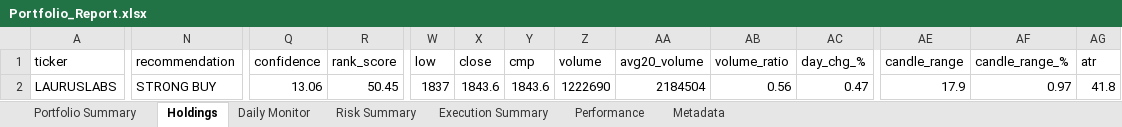
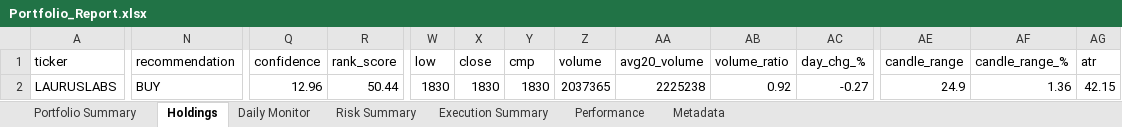
Before and after one commit to PavanSaiNekkala/Scanner, an Excel workbook: scanner_monitor/reports/latest/Portfolio_Report.xlsx, sheet Holdings, drawn as a sheet; only a part is shown, gaps mark what is left out; values as stored, in another font and other column widths than the file's, no borders; the diff covers the shown part only; the diff names each change by its address in the sheet, - before the commit and + after, or states it on an @@ line.

```diff
--- a/scanner_monitor/reports/latest/Portfolio_Report.xlsx (sheet Holdings)
+++ b/scanner_monitor/reports/latest/Portfolio_Report.xlsx (sheet Holdings)
-N2 (recommendation): STRONG BUY
+N2 (recommendation): BUY
-Q2 (confidence): 13.06
+Q2 (confidence): 12.96
-R2 (rank_score): 50.45
+R2 (rank_score): 50.44
-W2 (low): 1837
+W2 (low): 1830
-X2 (close): 1843.6
+X2 (close): 1830
-Y2 (cmp): 1843.6
+Y2 (cmp): 1830
-Z2 (volume): 1222690
+Z2 (volume): 2037365
-AA2 (avg20_volume): 2184504
+AA2 (avg20_volume): 2225238
-AB2 (volume_ratio): 0.56
+AB2 (volume_ratio): 0.92
-AC2 (day_chg_%): 0.47
+AC2 (day_chg_%): -0.27
-AE2 (candle_range): 17.9
+AE2 (candle_range): 24.9
-AF2 (candle_range_%): 0.97
+AF2 (candle_range_%): 1.36
-AG2 (atr): 41.8
+AG2 (atr): 42.15
```
Also changed, not shown: 98 edited cells elsewhere in this sheet, sheet Daily Monitor, sheet Risk Summary, sheet Metadata, 13 other files.
